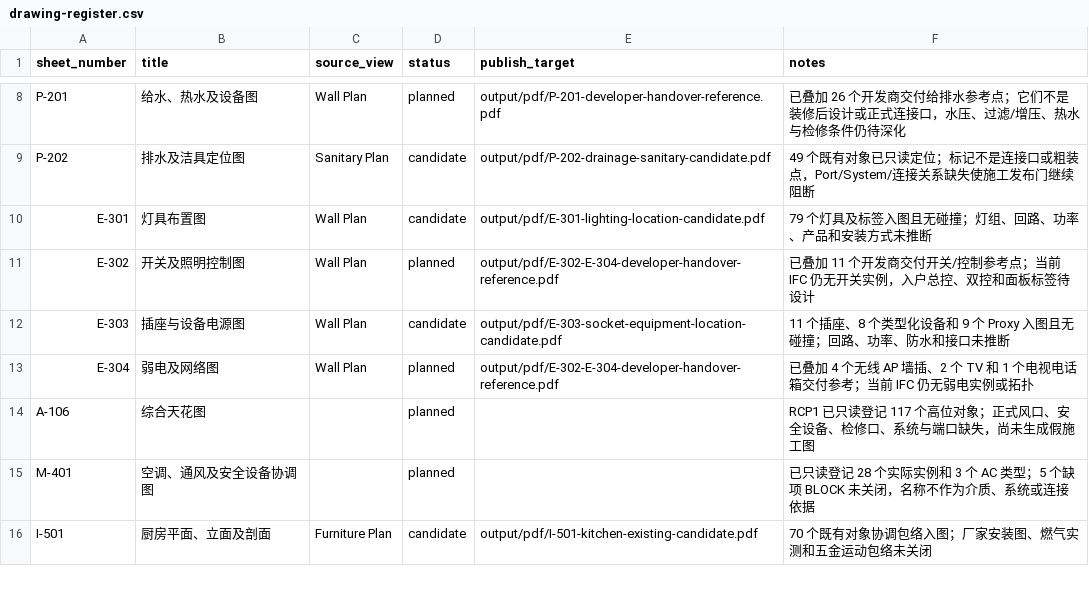
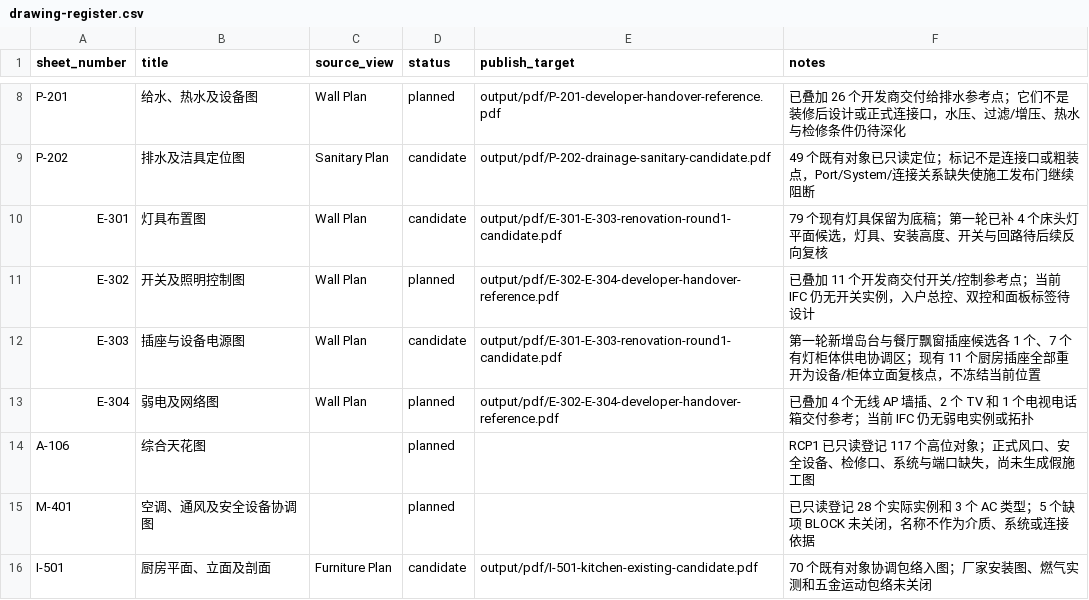
Before and after one commit to Weihan96/2504-GBTB-Yanlord-Zhuhai, a CSV file: pipeline/decisions/drawing-register.csv, drawn as a sheet; only a part is shown, gaps mark what is left out.

Commit message:
Add the first renovation electrical demand layer
- Record the confirmed developer-point disposition and first-round needs for four bedside lights, island and dining-bay sockets, illuminated cabinets, and a later reverse requirement audit.

- Compile the read-only E-301/E-303 candidate and a depth-aware Blender review that separates new light and socket candidates, cabinet coordination zones, and kitchen socket rechecks.

- Validate seven electrical positioning tests, collision-free labels, and an unchanged formal IFC hash.

```diff
--- a/pipeline/decisions/drawing-register.csv
+++ b/pipeline/decisions/drawing-register.csv
@@ -9,5 +9,5 @@ P-201,给水、热水及设备图,Wall Plan,planned,output/pdf/P-201-developer-h
 P-202,排水及洁具定位图,Sanitary Plan,candidate,output/pdf/P-202-drainage-sanitary-candidate.pdf,49 个既有对象已只读定位；标记不是连接口或粗装点，Port/System/连接关系缺失使施工发布门继续阻断
-E-301,灯具布置图,Wall Plan,candidate,output/pdf/E-301-lighting-location-candidate.pdf,79 个灯具及标签入图且无碰撞；灯组、回路、功率、产品和安装方式未推断
+E-301,灯具布置图,Wall Plan,candidate,output/pdf/E-301-E-303-renovation-round1-candidate.pdf,79 个现有灯具保留为底稿；第一轮已补 4 个床头灯平面候选，灯具、安装高度、开关与回路待后续反向复核
 E-302,开关及照明控制图,Wall Plan,planned,output/pdf/E-302-E-304-developer-handover-reference.pdf,已叠加 11 个开发商交付开关/控制参考点；当前 IFC 仍无开关实例，入户总控、双控和面板标签待设计
-E-303,插座与设备电源图,Wall Plan,candidate,output/pdf/E-303-socket-equipment-location-candidate.pdf,11 个插座、8 个类型化设备和 9 个 Proxy 入图且无碰撞；回路、功率、防水和接口未推断
+E-303,插座与设备电源图,Wall Plan,candidate,output/pdf/E-301-E-303-renovation-round1-candidate.pdf,第一轮新增岛台与餐厅飘窗插座候选各 1 个、7 个有灯柜体供电协调区；现有 11 个厨房插座全部重开为设备/柜体立面复核点，不冻结当前位置
 E-304,弱电及网络图,Wall Plan,planned,output/pdf/E-302-E-304-developer-handover-reference.pdf,已叠加 4 个无线 AP 墙插、2 个 TV 和 1 个电视电话箱交付参考；当前 IFC 仍无弱电实例或拓扑
```
Also changed, not shown: 10 other files.
